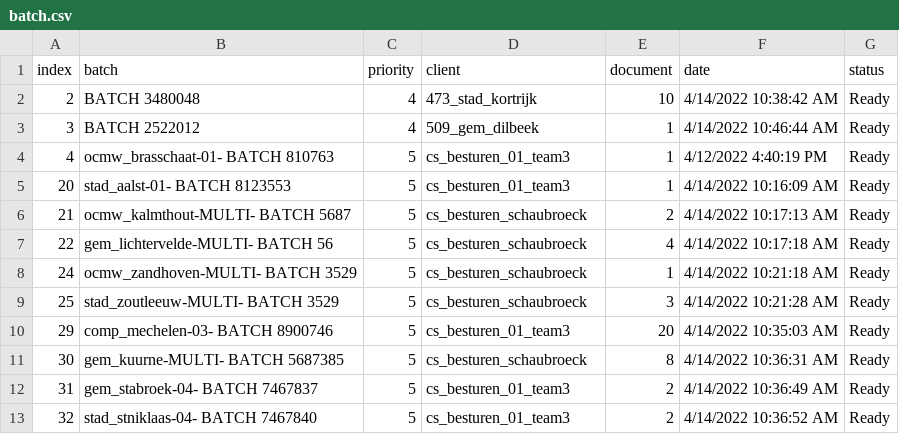
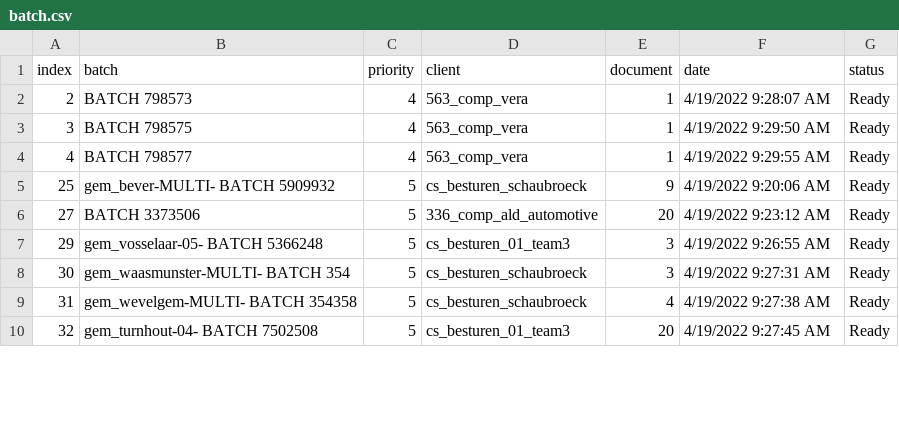
Before and after one commit to harivonyR/puppeteer-webscrap-app, a CSV file: public/assets/batch.csv, drawn as a sheet; only a part is shown; the diff covers the shown part only.

```diff
--- a/public/assets/batch.csv
+++ b/public/assets/batch.csv
@@ -1,13 +1,10 @@
 index,batch,priority,client,document,date,status
-2,BATCH 3480048,4,473_stad_kortrijk,10,4/14/2022 10:38:42 AM,Ready
-3,BATCH 2522012,4,509_gem_dilbeek,1,4/14/2022 10:46:44 AM,Ready
-4,ocmw_brasschaat-01- BATCH 810763,5,cs_besturen_01_team3,1,4/12/2022 4:40:19 PM,Ready
-20,stad_aalst-01- BATCH 8123553,5,cs_besturen_01_team3,1,4/14/2022 10:16:09 AM,Ready
-21,ocmw_kalmthout-MULTI- BATCH 5687,5,cs_besturen_schaubroeck,2,4/14/2022 10:17:13 AM,Ready
-22,gem_lichtervelde-MULTI- BATCH 56,5,cs_besturen_schaubroeck,4,4/14/2022 10:17:18 AM,Ready
-24,ocmw_zandhoven-MULTI- BATCH 3529,5,cs_besturen_schaubroeck,1,4/14/2022 10:21:18 AM,Ready
-25,stad_zoutleeuw-MULTI- BATCH 3529,5,cs_besturen_schaubroeck,3,4/14/2022 10:21:28 AM,Ready
-29,comp_mechelen-03- BATCH 8900746,5,cs_besturen_01_team3,20,4/14/2022 10:35:03 AM,Ready
-30,gem_kuurne-MULTI- BATCH 5687385,5,cs_besturen_schaubroeck,8,4/14/2022 10:36:31 AM,Ready
-31,gem_stabroek-04- BATCH 7467837,5,cs_besturen_01_team3,2,4/14/2022 10:36:49 AM,Ready
-32,stad_stniklaas-04- BATCH 7467840,5,cs_besturen_01_team3,2,4/14/2022 10:36:52 AM,Ready
+2,BATCH 798573,4,563_comp_vera,1,4/19/2022 9:28:07 AM,Ready
+3,BATCH 798575,4,563_comp_vera,1,4/19/2022 9:29:50 AM,Ready
+4,BATCH 798577,4,563_comp_vera,1,4/19/2022 9:29:55 AM,Ready
+25,gem_bever-MULTI- BATCH 5909932,5,cs_besturen_schaubroeck,9,4/19/2022 9:20:06 AM,Ready
+27,BATCH 3373506,5,336_comp_ald_automotive,20,4/19/2022 9:23:12 AM,Ready
+29,gem_vosselaar-05- BATCH 5366248,5,cs_besturen_01_team3,3,4/19/2022 9:26:55 AM,Ready
+30,gem_waasmunster-MULTI- BATCH 354,5,cs_besturen_schaubroeck,3,4/19/2022 9:27:31 AM,Ready
+31,gem_wevelgem-MULTI- BATCH 354358,5,cs_besturen_schaubroeck,4,4/19/2022 9:27:38 AM,Ready
+32,gem_turnhout-04- BATCH 7502508,5,cs_besturen_01_team3,20,4/19/2022 9:27:45 AM,Ready
```
Also changed, not shown: 1 added row and 81 edited cells elsewhere in this file, 2 other files.
